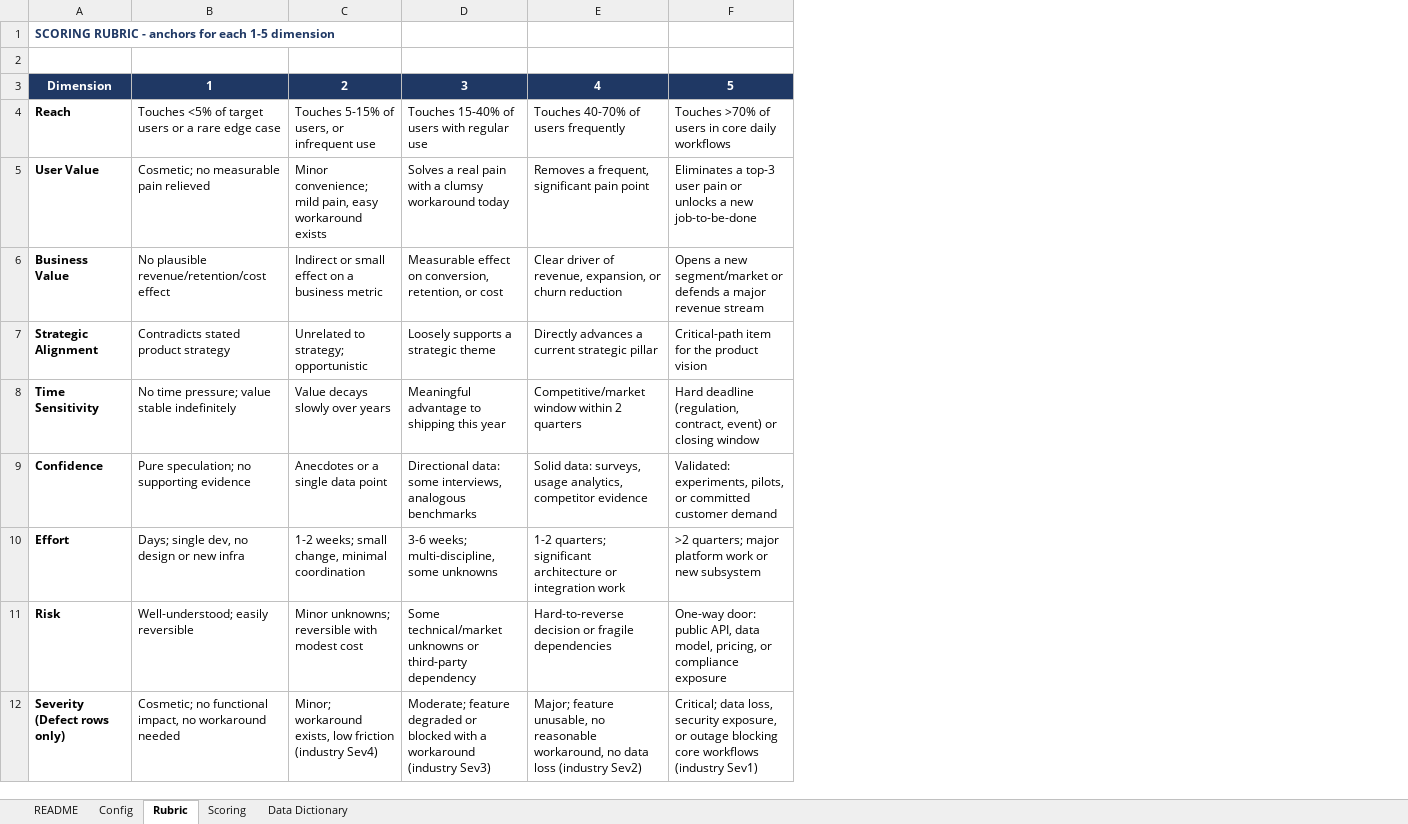
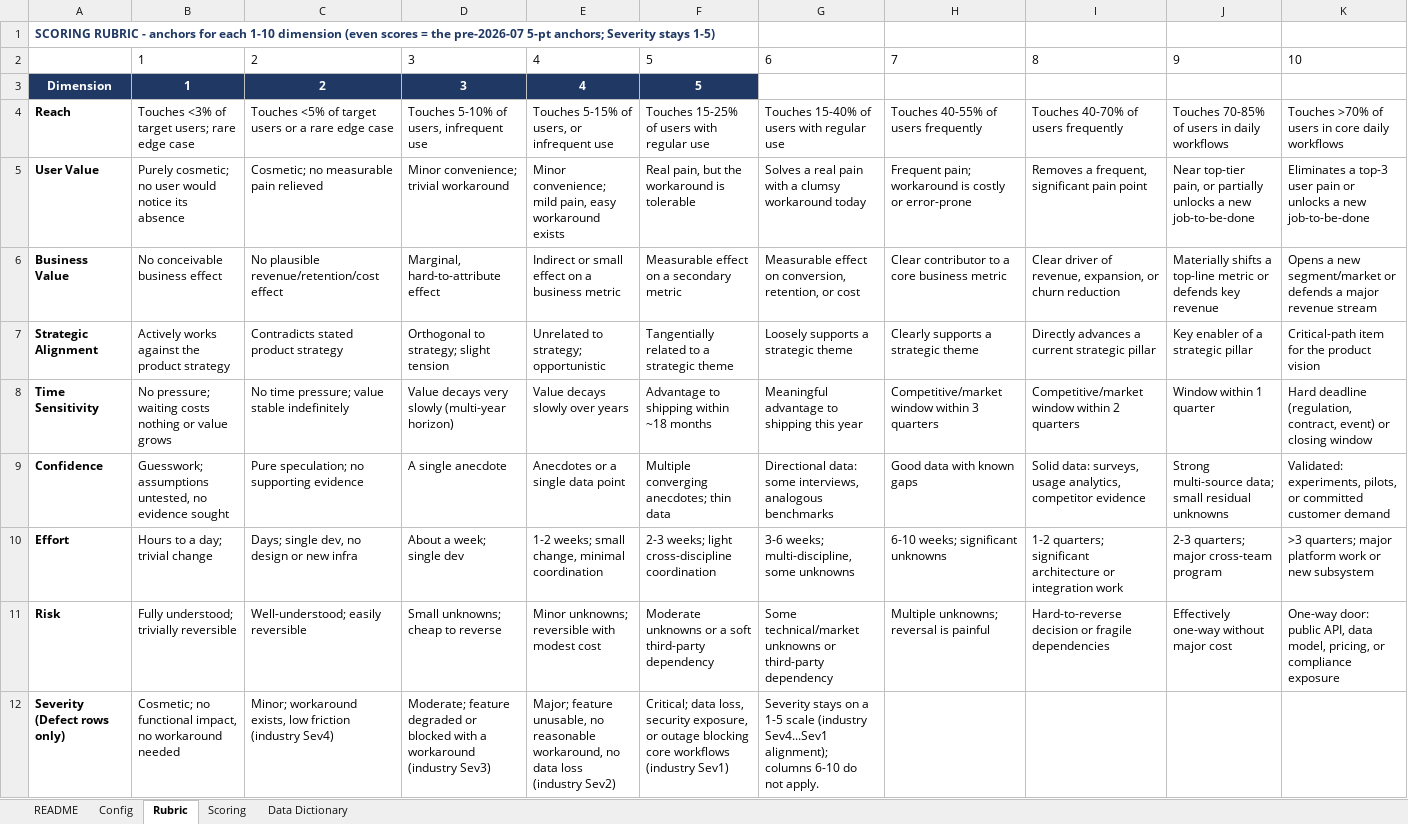
Before and after one commit to dispatch-derek/admin-console, an Excel workbook: feature-value-scoring.xlsx, sheet Rubric, drawn as a sheet; values as stored, in another font and other column widths than the file's, no borders; addresses are those after the commit; the diff names each change by its address in the sheet, - before the commit and + after, or states it on an @@ line.

```diff
--- a/feature-value-scoring.xlsx (sheet Rubric)
+++ b/feature-value-scoring.xlsx (sheet Rubric)
+column B, rows 2-12: 1 | 1 | Touches <3% of target users; rare edge case | Purely cosmetic; no user would notice its absence | No conceivable business effect | Actively works against the product strategy | No pressure; waiting costs nothing or value grows | Guesswork; assumptions untested, no evidence sought | Hours to a day; trivial change | Fully understood; trivially reversible | Cosmetic; no functional impact, no workaround needed
+column D, rows 2-12: 3 | 3 | Touches 5-10% of users, infrequent use | Minor convenience; trivial workaround | Marginal, hard-to-attribute effect | Orthogonal to strategy; slight tension | Value decays very slowly (multi-year horizon) | A single anecdote | About a week; single dev | Small unknowns; cheap to reverse | Moderate; feature degraded or blocked with a workaround (industry Sev3)
+column F, rows 2-12: 5 | 5 | Touches 15-25% of users with regular use | Real pain, but the workaround is tolerable | Measurable effect on a secondary metric | Tangentially related to a strategic theme | Advantage to shipping within ~18 months | Multiple converging anecdotes; thin data | 2-3 weeks; light cross-discipline coordination | Moderate unknowns or a soft third-party dependency | Critical; data loss, security exposure, or outage blocking core workflows (industry Sev1)
+column H, rows 2-11: 7 |  | Touches 40-55% of users frequently | Frequent pain; workaround is costly or error-prone | Clear contributor to a core business metric | Clearly supports a strategic theme | Competitive/market window within 3 quarters | Good data with known gaps | 6-10 weeks; significant unknowns | Multiple unknowns; reversal is painful
+column J, rows 2-11: 9 |  | Touches 70-85% of users in daily workflows | Near top-tier pain, or partially unlocks a new job-to-be-done | Materially shifts a top-line metric or defends key revenue | Key enabler of a strategic pillar | Window within 1 quarter | Strong multi-source data; small residual unknowns | 2-3 quarters; major cross-team program | Effectively one-way without major cost
-A1: …for each 1-5 dimension
+A1: …for each 1-10 dimension (even scores = the pre-2026-07 5-pt anchors; Severity stays 1-5)
-row 2: (empty)
+row 2:  | 1 | 2 | 3 | 4 | 5 | 6 | 7 | 8 | 9 | 10
-C3: 1
+C3: 2
-E3: 2
+E3: 4
-G3: 3
+G3: (empty)
-G3 fill: #1F3864
+G3 fill: none
-I3: 4
+I3: (empty)
-I3 fill: #1F3864
+I3 fill: none
-K3: 5
+K3: (empty)
-K3 fill: #1F3864
+K3 fill: none
-K10: >2 quarters; major…
+K10: >3 quarters; major…
-C12: Cosmetic; no functional impact, no workaround needed
+C12: Minor; workaround exists, low friction (industry Sev4)
-E12: Minor; workaround exists, low friction (industry Sev4)
+E12: Major; feature unusable, no reasonable workaround, no data loss (industry Sev2)
-G12: Moderate; feature degraded or blocked with a workaround (industry Sev3)
+G12: Severity stays on a 1-5 scale (industry Sev4...Sev1 alignment); columns 6-10 do not apply.
-I12: Major; feature unusable, no reasonable workaround, no data loss (industry Sev2)
+I12: (empty)
-K12: Critical; data loss, security exposure, or outage blocking core workflows (industry Sev1)
+K12: (empty)
```
Also changed, not shown: sheet Scoring, sheet Config, sheet Data Dictionary, sheet README, formulas that keep their value, 3 other files.
